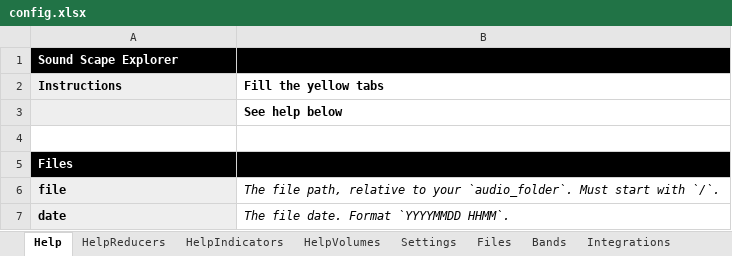
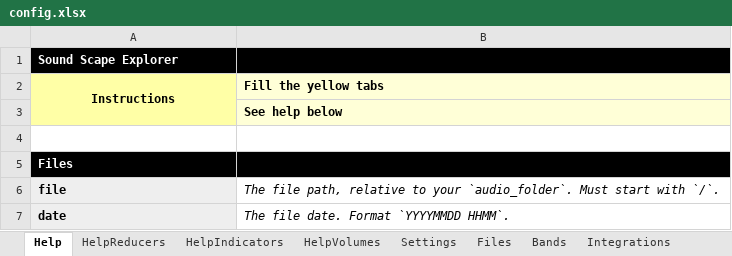
Before and after one commit to sound-scape-explorer/sound-scape-explorer, an Excel workbook: examples/common/config.xlsx, sheet Help, drawn as a sheet; only a part is shown; values as stored, in another font and other column widths than the file's, no borders; the diff names each change by its address in the sheet, - before the commit and + after, or states it on an @@ line.

```diff
--- a/examples/common/config.xlsx (sheet Help)
+++ b/examples/common/config.xlsx (sheet Help)
-A2:A3 fill: #EEEEEE
+A2:A3 fill: #FFFFA6
-A2 alignment: left
+A2 alignment: center
+A2:A3 merged
-B2:B3 fill: none
+B2:B3 fill: #FFFFD7
```
Also changed, not shown: sheet Settings, 14 other files.
